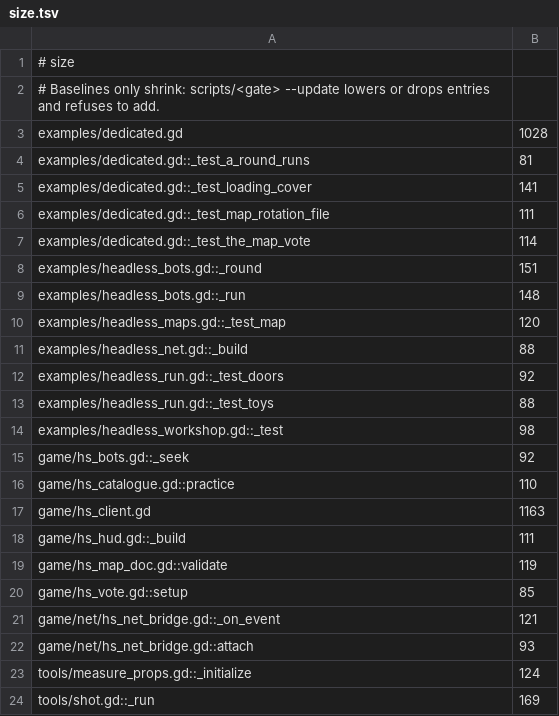
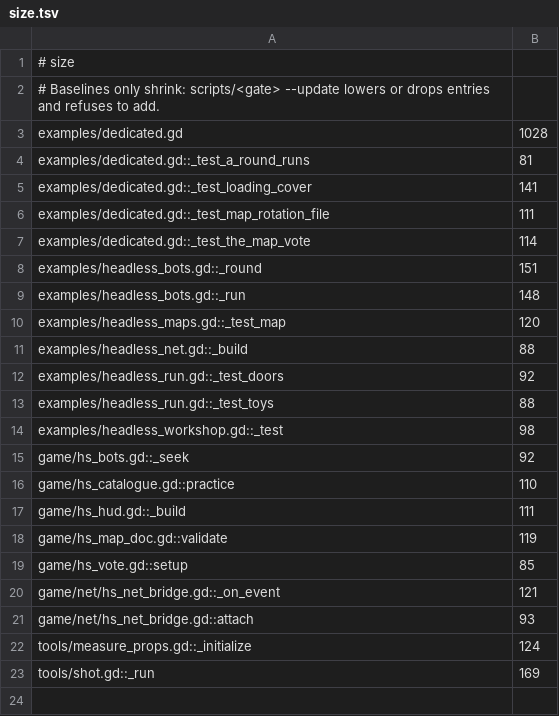
Before and after one commit to zees-games/game-hide-n-seek, a TSV file: ci/efficiency/size.tsv, drawn as a sheet; the diff names each change by its address in the sheet, - before the commit and + after, or states it on an @@ line.

```diff
--- a/ci/efficiency/size.tsv
+++ b/ci/efficiency/size.tsv
-row 17: game/hs_client.gd | 1163
```
Also changed, not shown: 6 other files.
